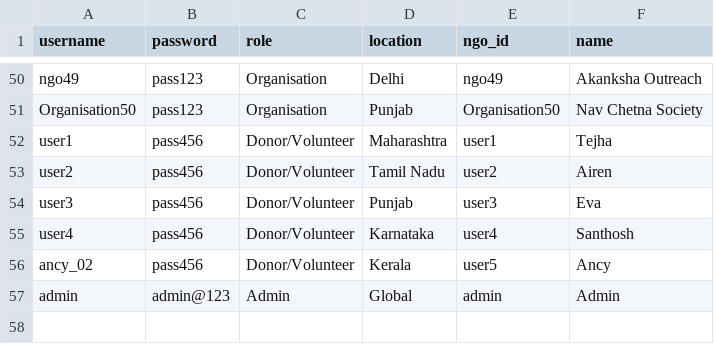
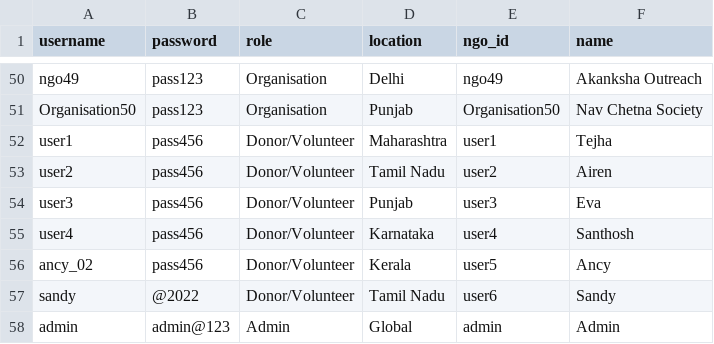
Before and after one commit to ntejha/Agile-project, a CSV file: streamlit/users.csv, drawn as a sheet; only a part is shown, gaps mark what is left out.

Commit message:
Update users.csv

```diff
--- a/streamlit/users.csv
+++ b/streamlit/users.csv
@@ -56,2 +56,3 @@ user4,pass456,Donor/Volunteer,Karnataka,user4,Santhosh
 ancy_02,pass456,Donor/Volunteer,Kerala,user5,Ancy
+sandy,@2022,Donor/Volunteer,Tamil Nadu,user6,Sandy
 admin,admin@123,Admin,Global,admin,Admin
```
